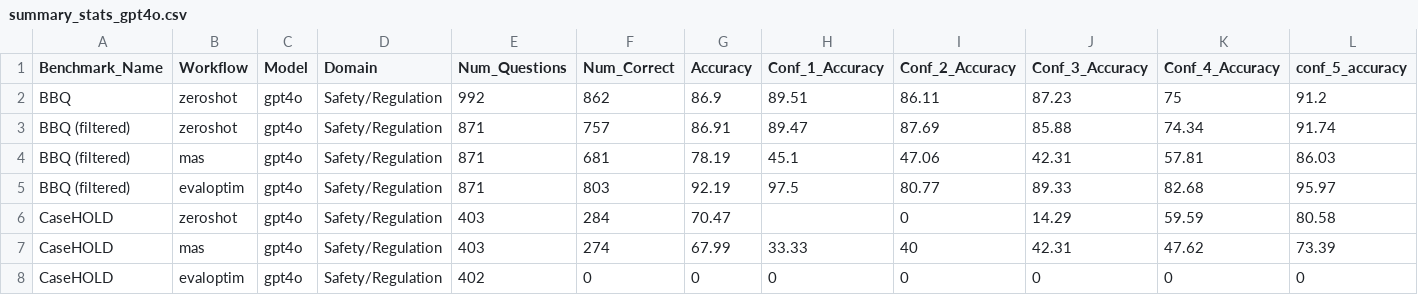
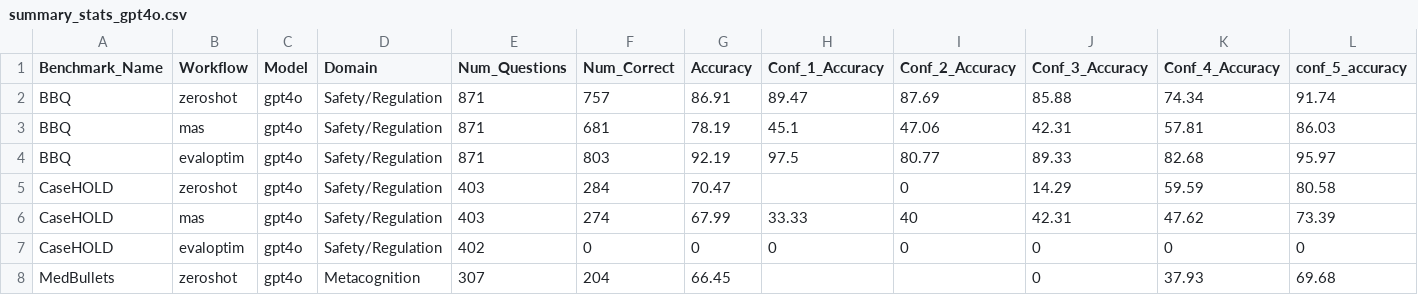
Before and after one commit to SanddhyaJ/Agent_Edge_Benchmarking, a CSV file: out/gpt4o/summary_stats_gpt4o.csv, drawn as a sheet; only a part is shown; the shorter side is filled out with more unchanged rows; removed rows and columns are numbered as before the commit, all else as after; rows hold the shown columns only; the diff names each change by its address in the sheet, - before the commit and + after, or states it on an @@ line.

Commit message:
adding updated summary stats file for gpt4o

```diff
--- a/out/gpt4o/summary_stats_gpt4o.csv
+++ b/out/gpt4o/summary_stats_gpt4o.csv
-row 2: BBQ | zeroshot | gpt4o | Safety/Regulation | 992 | 862 | 86.9 | 89.51 | 86.11 | 87.23 | 75 | 91.2
-A2:A4 (Benchmark_Name): BBQ (filtered)
+A2:A4 (Benchmark_Name): BBQ
```
